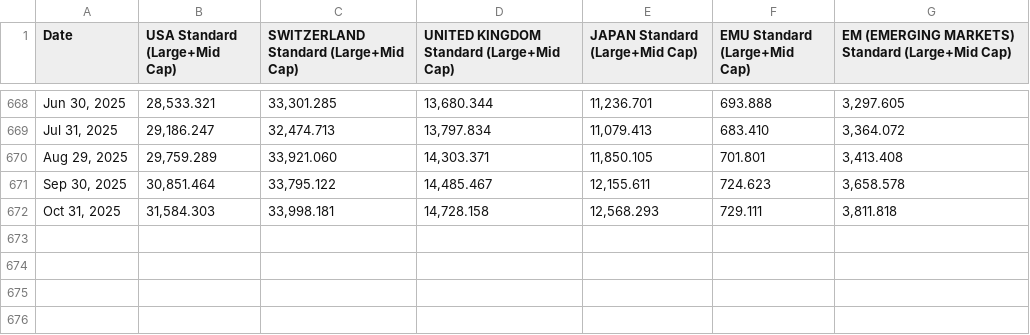
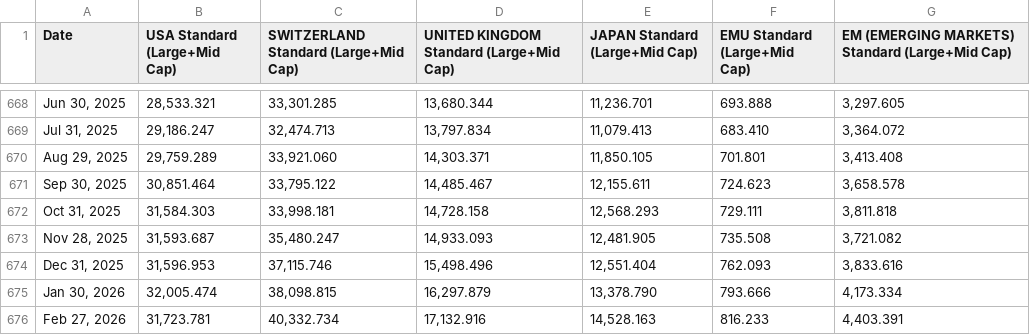
Before and after one commit to taeschbacher/portcalc, a CSV file: data/historyIndex.csv, drawn as a sheet; only a part is shown, gaps mark what is left out.

```diff
--- a/data/historyIndex.csv
+++ b/data/historyIndex.csv
@@ -672 +672,5 @@ Sep 30, 2025;30,851.464;33,795.122;14,485.467;12,155.611;724.623;3,658.578
 Oct 31, 2025;31,584.303;33,998.181;14,728.158;12,568.293;729.111;3,811.818
+Nov 28, 2025;31,593.687;35,480.247;14,933.093;12,481.905;735.508;3,721.082
+Dec 31, 2025;31,596.953;37,115.746;15,498.496;12,551.404;762.093;3,833.616
+Jan 30, 2026;32,005.474;38,098.815;16,297.879;13,378.790;793.666;4,173.334
+Feb 27, 2026;31,723.781;40,332.734;17,132.916;14,528.163;816.233;4,403.391
```
Also changed, not shown: data/returns_chf.csv, data/usdchf.csv, 7 other files.
